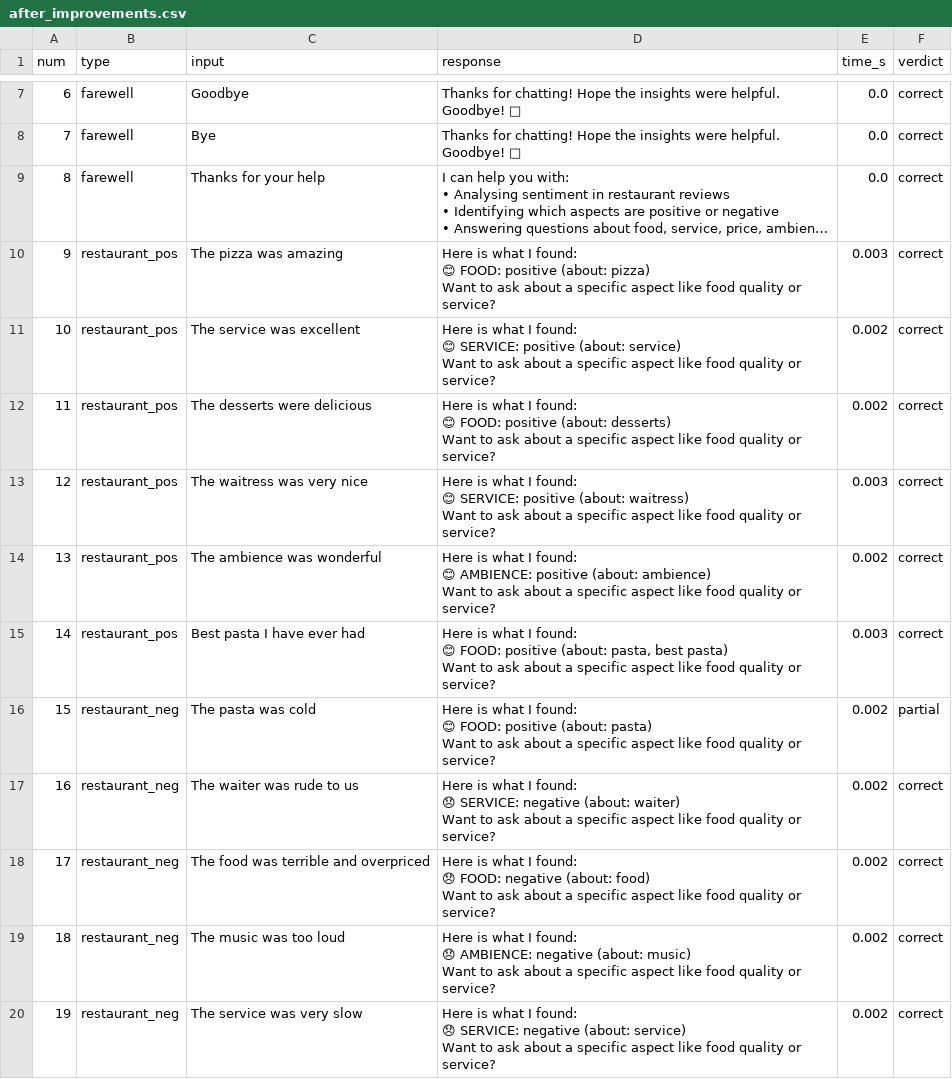
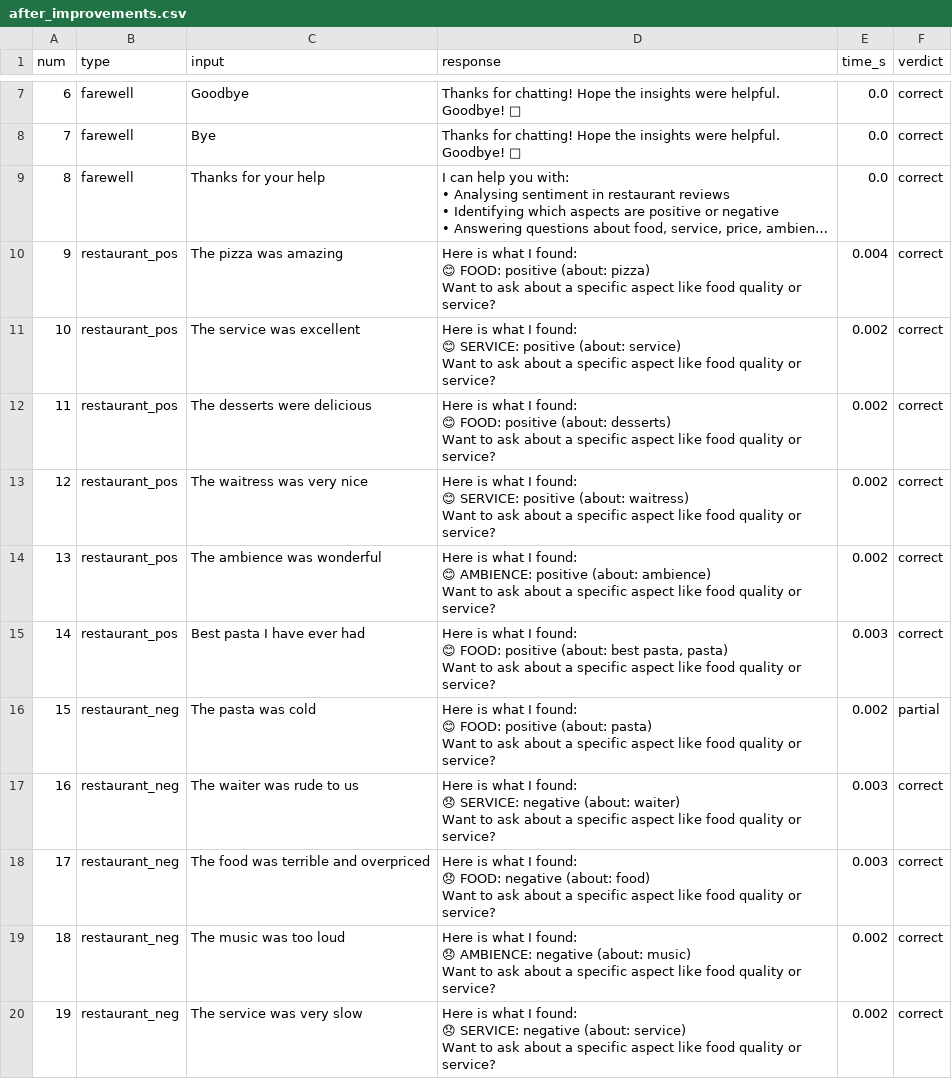
Before and after one commit to Nikankhadka/nlp-as2, a CSV file: outputs/after_improvements.csv, drawn as a sheet; only a part is shown, gaps mark what is left out; long unchanged cells end in …; ↵ is a line break in a cell; the diff covers the shown part only; the diff names each change by its address in the sheet, - before the commit and + after, or states it on an @@ line.

```diff
--- a/outputs/after_improvements.csv
+++ b/outputs/after_improvements.csv
-E10 (time_s): 0.003
+E10 (time_s): 0.004
-E13 (time_s): 0.003
+E13 (time_s): 0.002
-D15 (response): …positive (about: pasta, best pasta) ↵ Want…
+D15 (response): …positive (about: best pasta, pasta) ↵ Want…
-E17:E18 (time_s): 0.002
+E17:E18 (time_s): 0.003
```
Also changed, not shown: 16 edited cells elsewhere in this file, outputs/test_results_50.csv, 4 other files.
